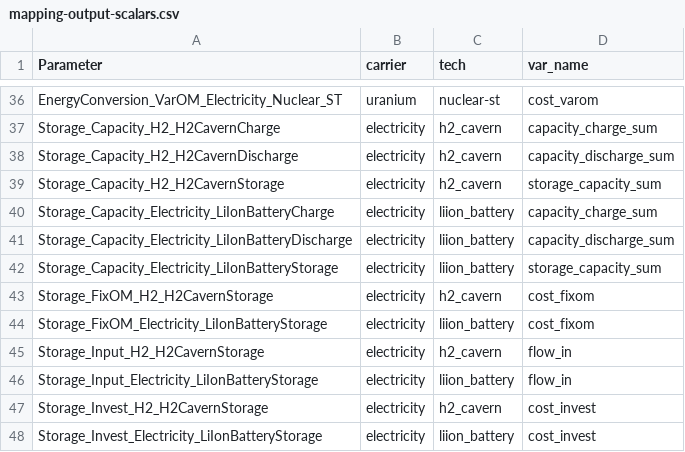
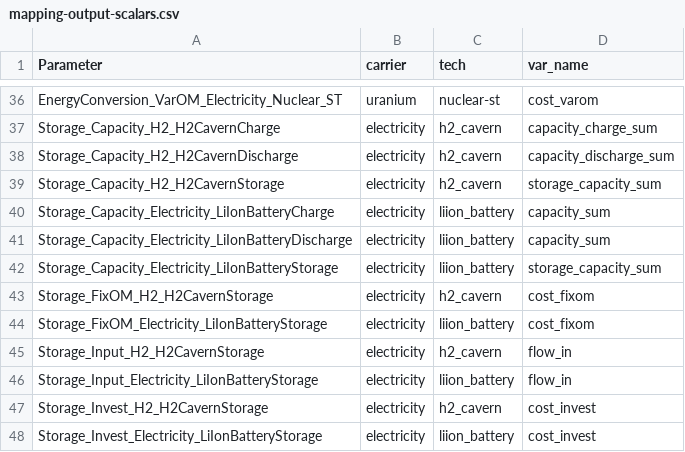
Before and after one commit to modex-flexmex/oemof-flexmex, a CSV file: flexmex_config/mapping-output-scalars.csv, drawn as a sheet; only a part is shown, gaps mark what is left out.

Commit message:
Fix mapping of liion_battery capacity

```diff
--- a/flexmex_config/mapping-output-scalars.csv
+++ b/flexmex_config/mapping-output-scalars.csv
@@ -39,4 +39,4 @@ Storage_Capacity_H2_H2CavernDischarge,electricity,h2_cavern,capacity_discharge_s
 Storage_Capacity_H2_H2CavernStorage,electricity,h2_cavern,storage_capacity_sum
-Storage_Capacity_Electricity_LiIonBatteryCharge,electricity,liion_battery,capacity_charge_sum
-Storage_Capacity_Electricity_LiIonBatteryDischarge,electricity,liion_battery,capacity_discharge_sum
+Storage_Capacity_Electricity_LiIonBatteryCharge,electricity,liion_battery,capacity_sum
+Storage_Capacity_Electricity_LiIonBatteryDischarge,electricity,liion_battery,capacity_sum
 Storage_Capacity_Electricity_LiIonBatteryStorage,electricity,liion_battery,storage_capacity_sum
```
